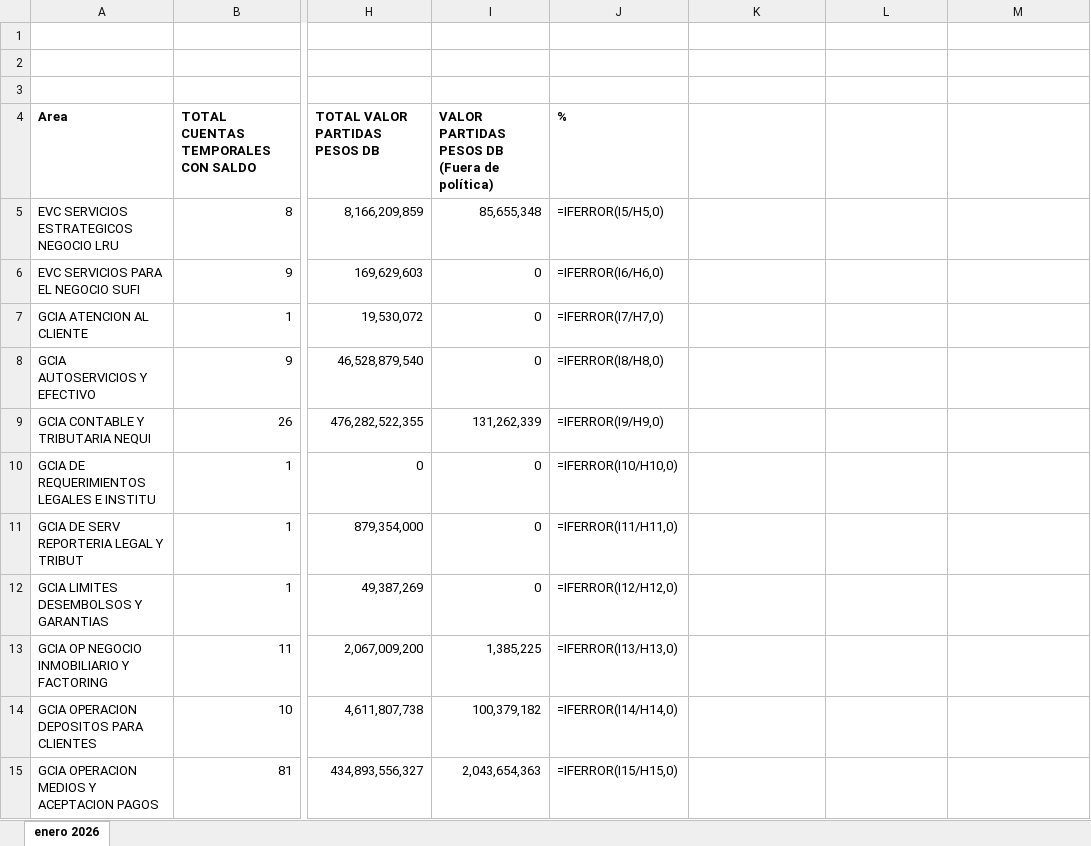
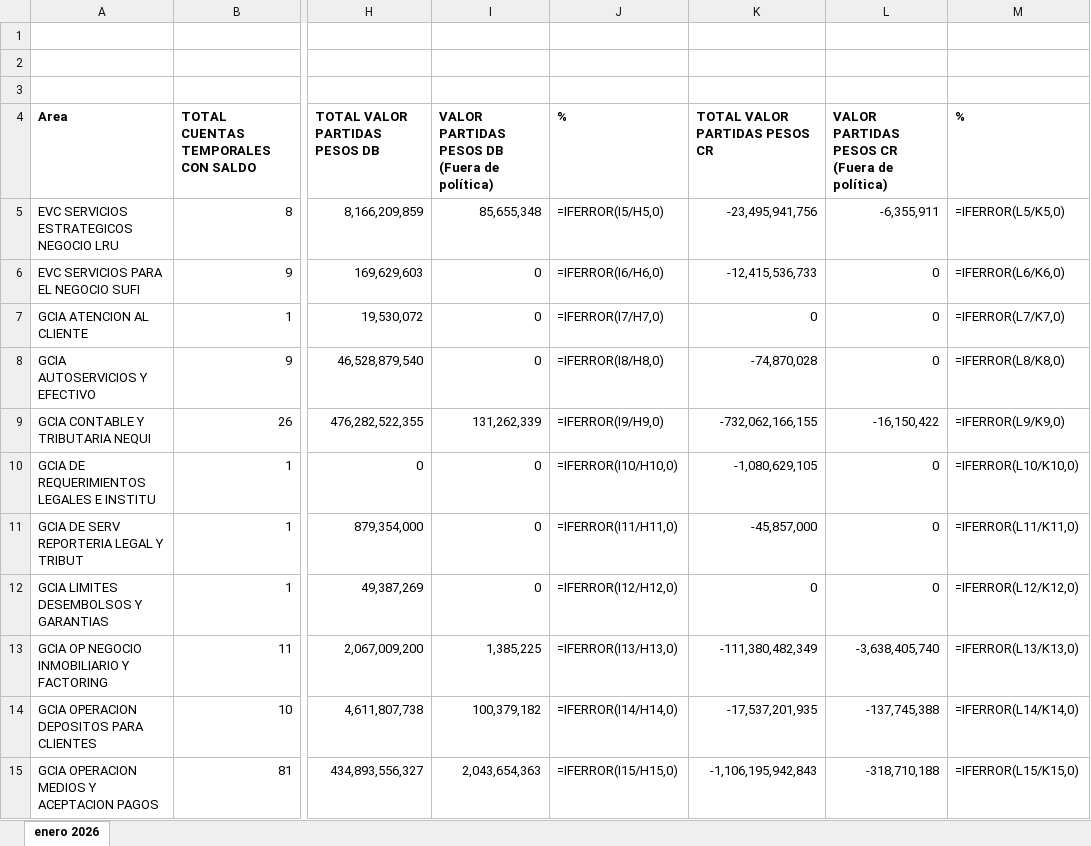
Before and after one commit to Santybanco/carpetascreadas, an Excel workbook: datos/salida/Indicadores_operacion_nuevo.xlsx, sheet enero 2026, drawn as a sheet; only a part is shown, gaps mark what is left out; values as stored, in another font and other column widths than the file's, no borders; formulas without a stored value are shown as written; the diff covers the shown part only; the diff names each change by its address in the sheet, - before the commit and + after, or states it on an @@ line.

Commit message:
TD SABANA DB y CR completos; exporte a Indicadores (A4/E4/H4/K4). Pendiente optimización y ajuste de sobrescritura

```diff
--- a/datos/salida/Indicadores_operacion_nuevo.xlsx (sheet enero 2026)
+++ b/datos/salida/Indicadores_operacion_nuevo.xlsx (sheet enero 2026)
-K4: (empty)
+K4: TOTAL VALOR PARTIDAS PESOS CR
-L4: (empty)
+L4: VALOR PARTIDAS PESOS CR (Fuera de política)
-M4: (empty)
+M4: %
-K5: (empty)
+K5: -23,495,941,756
-L5: (empty)
+L5: -6,355,911
-M5: (empty)
+M5: =IFERROR(L5/K5,0)
-K6: (empty)
+K6: -12,415,536,733
-L6:L8: (empty)
+L6:L8: 0
-M6: (empty)
+M6: =IFERROR(L6/K6,0)
-K7: (empty)
+K7: 0
-M7: (empty)
+M7: =IFERROR(L7/K7,0)
-K8: (empty)
+K8: -74,870,028
-M8: (empty)
+M8: =IFERROR(L8/K8,0)
-K9: (empty)
+K9: -732,062,166,155
-L9: (empty)
+L9: -16,150,422
-M9: (empty)
+M9: =IFERROR(L9/K9,0)
-K10: (empty)
+K10: -1,080,629,105
-L10:L12: (empty)
+L10:L12: 0
-M10: (empty)
+M10: =IFERROR(L10/K10,0)
-K11: (empty)
+K11: -45,857,000
-M11: (empty)
+M11: =IFERROR(L11/K11,0)
-K12: (empty)
+K12: 0
-M12: (empty)
+M12: =IFERROR(L12/K12,0)
-K13: (empty)
+K13: -111,380,482,349
-L13: (empty)
+L13: -3,638,405,740
-M13: (empty)
+M13: =IFERROR(L13/K13,0)
-K14: (empty)
+K14: -17,537,201,935
-L14: (empty)
+L14: -137,745,388
-M14: (empty)
+M14: =IFERROR(L14/K14,0)
-K15: (empty)
+K15: -1,106,195,942,843
-L15: (empty)
+L15: -318,710,188
-M15: (empty)
+M15: =IFERROR(L15/K15,0)
```
Also changed, not shown: 243 edited cells elsewhere in this sheet, 3 other files.
